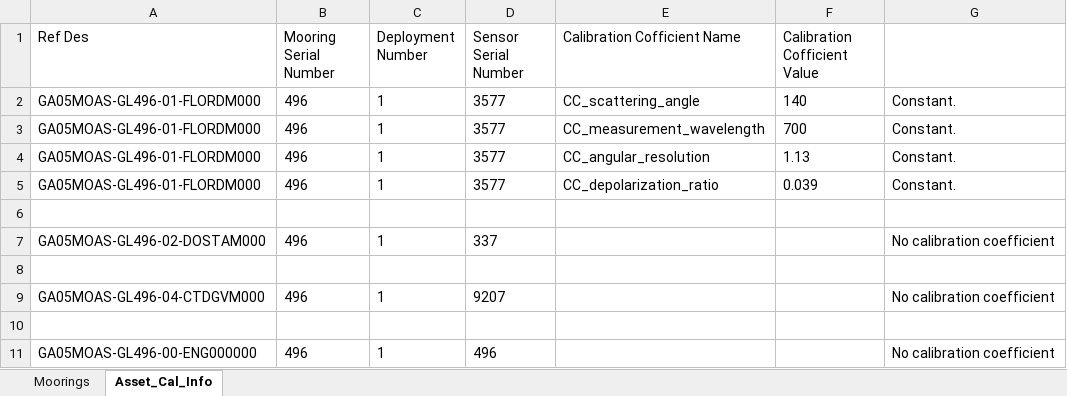
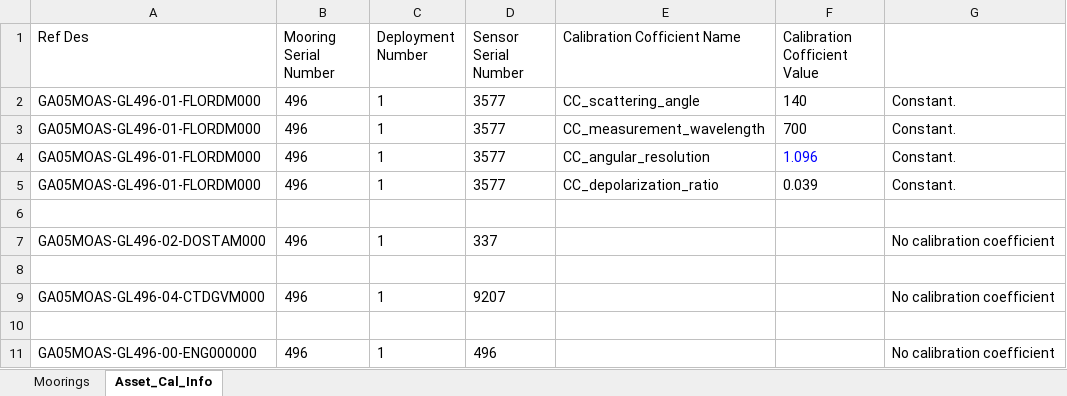
Before and after one commit to oceanobservatories/ingestion-csvs, an Excel workbook: GA05MOAS-GL496/Omaha_Cal_Info_GA05MOAS-GL496_00001.xlsx, sheet Asset_Cal_Info, drawn as a sheet; values as stored, in another font and other column widths than the file's, no borders; the diff names each change by its address in the sheet, - before the commit and + after, or states it on an @@ line.

Commit message:
redmine #9271 cal sheets for GA01SUMO, GA02HYPM, GA03FLMA, GA03FLMB, GA05MOAS gliders 493,393 and 496 modified in repo.

```diff
--- a/GA05MOAS-GL496/Omaha_Cal_Info_GA05MOAS-GL496_00001.xlsx (sheet Asset_Cal_Info)
+++ b/GA05MOAS-GL496/Omaha_Cal_Info_GA05MOAS-GL496_00001.xlsx (sheet Asset_Cal_Info)
-F4 (Calibration Cofficient Value): 1.13
+F4 (Calibration Cofficient Value): 1.096
-F4 text colour: black
+F4 text colour: #0000FF
```
Also changed, not shown: sheet Moorings, GA02HYPM/Omaha_Cal_Info_GA02HYPM_00001.xlsx, GA03FLMA/Omaha_Cal_Info_GA03FLMA_00001.xlsx, 4 other files.
